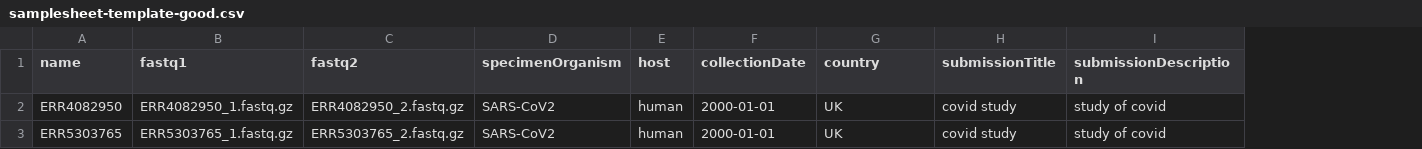
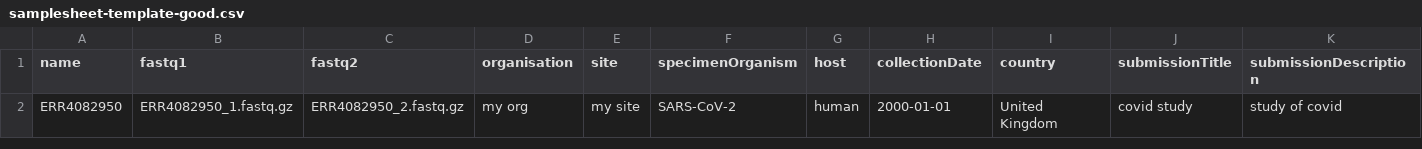
Before and after one commit to GlobalPathogenAnalysisService/gpas-uploader, a CSV file: examples/samplesheet-template-good.csv, drawn as a sheet; only a part is shown; removed rows and columns are numbered as before the commit, all else as after; rows hold the shown columns only; the diff names each change by its address in the sheet, - before the commit and + after, or states it on an @@ line.

Commit message:
updated samplesheet

```diff
--- a/examples/samplesheet-template-good.csv
+++ b/examples/samplesheet-template-good.csv
+column D (organisation), row 2: my org
+column E (site), row 2: my site
-F2 (specimenOrganism): SARS-CoV2
+F2 (specimenOrganism): SARS-CoV-2
-I2 (country): UK
+I2 (country): United Kingdom
-row 3: ERR5303765 | ERR5303765_1.fastq.gz | ERR5303765_2.fastq.gz | SARS-CoV2 | human | 2000-01-01 | UK | covid study | study of covid
```
